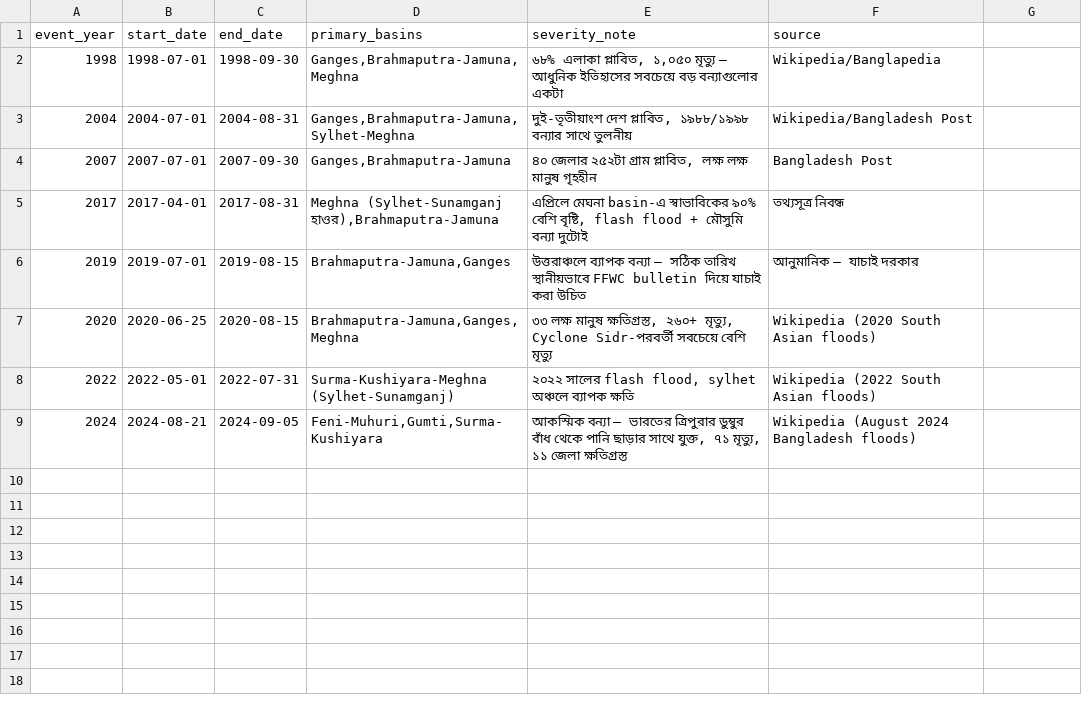
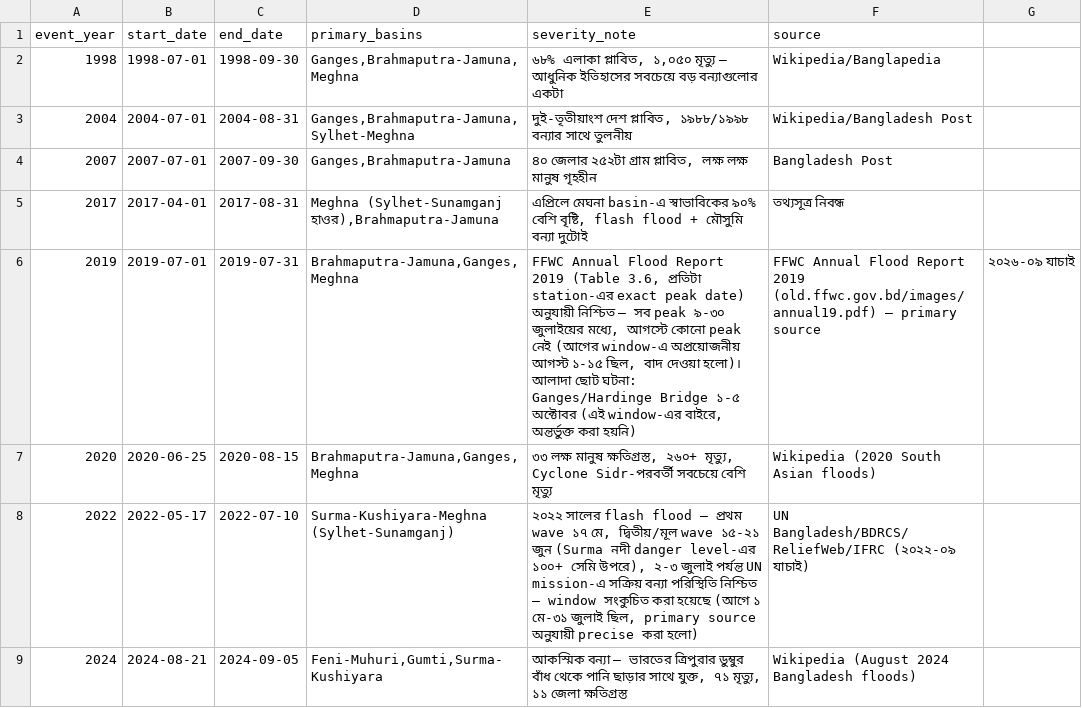
Before and after one commit to Himu-18/floodAi, a CSV file: backend/validation/flood_events.csv, drawn as a sheet.

Commit message:
validation: narrow flood_events.csv windows for 2022 (source-backed: 17 May-10 Jul) and 2019 (FFWC Annual Report Table 3.6, exact peak dates confirm 9-30 Jul only, no Aug peaks) - fixes coarse-label granularity issue causing over-counted misses in backtest

```diff
--- a/backend/validation/flood_events.csv
+++ b/backend/validation/flood_events.csv
@@ -5,5 +5,5 @@ event_year,start_date,end_date,primary_basins,severity_note,source
 2017,2017-04-01,2017-08-31,"Meghna (Sylhet-Sunamganj হাওর),Brahmaputra-Jamuna","এপ্রিলে মেঘনা basin-এ স্বাভাবিকের ৯০% বেশি বৃষ্টি, flash flood + মৌসুমি বন্যা দুটোই",তথ্যসূত্র নিবন্ধ
-2019,2019-07-01,2019-08-15,"Brahmaputra-Jamuna,Ganges","উত্তরাঞ্চলে ব্যাপক বন্যা — সঠিক তারিখ স্থানীয়ভাবে FFWC bulletin দিয়ে যাচাই করা উচিত",আনুমানিক — যাচাই দরকার
+2019,2019-07-01,2019-07-31,"Brahmaputra-Jamuna,Ganges,Meghna","FFWC Annual Flood Report 2019 (Table 3.6, প্রতিটা station-এর exact peak date) অনুযায়ী নিশ্চিত — সব peak ৯-৩০ জুলাইয়ের মধ্যে, আগস্টে কোনো peak নেই (আগের window-এ অপ্রয়োজনীয় আগস্ট ১-১৫ ছিল, বাদ দেওয়া হলো)। আলাদা ছোট ঘটনা: Ganges/Hardinge Bridge ১-৫ অক্টোবর (এই window-এর বাইরে, অন্তর্ভুক্ত করা হয়নি)",FFWC Annual Flood Report 2019 (old.ffwc.gov.bd/images/annual19.pdf) — primary source, ২০২৬-০৯ যাচাই
 2020,2020-06-25,2020-08-15,"Brahmaputra-Jamuna,Ganges,Meghna","৩৩ লক্ষ মানুষ ক্ষতিগ্রস্ত, ২৬০+ মৃত্যু, Cyclone Sidr-পরবর্তী সবচেয়ে বেশি মৃত্যু",Wikipedia (2020 South Asian floods)
-2022,2022-05-01,2022-07-31,"Surma-Kushiyara-Meghna (Sylhet-Sunamganj)","২০২২ সালের flash flood, sylhet অঞ্চলে ব্যাপক ক্ষতি",Wikipedia (2022 South Asian floods)
+2022,2022-05-17,2022-07-10,"Surma-Kushiyara-Meghna (Sylhet-Sunamganj)","২০২২ সালের flash flood — প্রথম wave ১৭ মে, দ্বিতীয়/মূল wave ১৫-২১ জুন (Surma নদী danger level-এর ১০০+ সেমি উপরে), ২-৩ জুলাই পর্যন্ত UN mission-এ সক্রিয় বন্যা পরিস্থিতি নিশ্চিত — window সংকুচিত করা হয়েছে (আগে ১ মে-৩১ জুলাই ছিল, primary source অনুযায়ী precise করা হলো)",UN Bangladesh/BDRCS/ReliefWeb/IFRC (২০২২-০৯ যাচাই)
 2024,2024-08-21,2024-09-05,"Feni-Muhuri,Gumti,Surma-Kushiyara","আকস্মিক বন্যা — ভারতের ত্রিপুরার ডুম্বুর বাঁধ থেকে পানি ছাড়ার সাথে যুক্ত, ৭১ মৃত্যু, ১১ জেলা ক্ষতিগ্রস্ত",Wikipedia (August 2024 Bangladesh floods)
```
